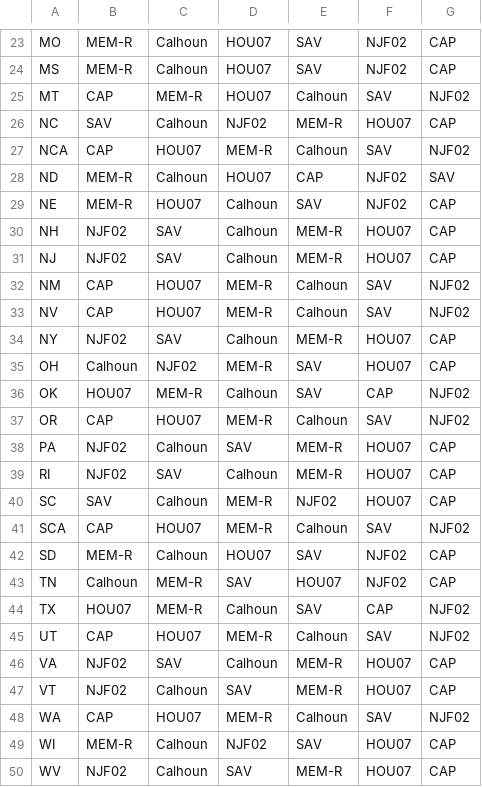
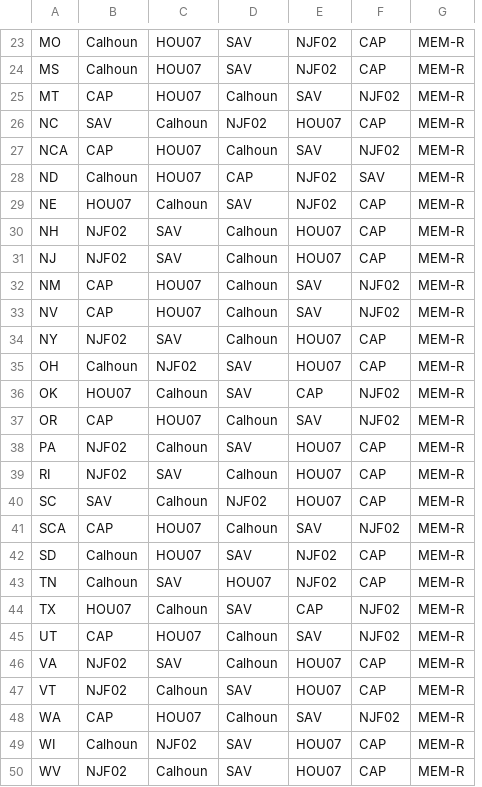
Before and after one commit to nguyennguyen938-debug/dsm_auto, a CSV file: DSM_TuDongHoa/05_TraCuu/warehouse_ranking_by_state.csv, drawn as a sheet; only a part is shown, gaps mark what is left out; removed rows and columns are numbered as before the commit, all else as after; the diff covers the shown part only; the diff names each change by its address in the sheet, - before the commit and + after, or states it on an @@ line.

```diff
--- a/DSM_TuDongHoa/05_TraCuu/warehouse_ranking_by_state.csv
+++ b/DSM_TuDongHoa/05_TraCuu/warehouse_ranking_by_state.csv
-column E, rows 23-50: SAV | SAV | Calhoun | MEM-R | Calhoun | CAP | SAV | MEM-R | MEM-R | Calhoun | Calhoun | MEM-R | SAV | SAV | Calhoun | MEM-R | MEM-R | NJF02 | Calhoun | SAV | HOU07 | SAV | Calhoun | MEM-R | MEM-R | Calhoun | SAV | MEM-R
+column G, rows 23-50: all MEM-R
-B23:B24: MEM-R
+B23:B24: Calhoun
-C23:C24: Calhoun
+C23:C24: HOU07
-D23:D24: HOU07
+D23:D24: SAV
-C25: MEM-R
+C25: HOU07
-D25: HOU07
+D25: Calhoun
-D27: MEM-R
+D27: Calhoun
-B28: MEM-R
+B28: Calhoun
-C28: Calhoun
+C28: HOU07
-D28: HOU07
+D28: CAP
-B29: MEM-R
+B29: HOU07
-C29: HOU07
+C29: Calhoun
-D29: Calhoun
+D29: SAV
-D32:D33: MEM-R
+D32:D33: Calhoun
-D35: MEM-R
+D35: SAV
-C36: MEM-R
+C36: Calhoun
-D36: Calhoun
+D36: SAV
-D37: MEM-R
+D37: Calhoun
-D40: MEM-R
+D40: NJF02
-D41: MEM-R
+D41: Calhoun
-B42: MEM-R
+B42: Calhoun
-C42: Calhoun
+C42: HOU07
-D42: HOU07
+D42: SAV
-C43: MEM-R
+C43: SAV
-D43: SAV
+D43: HOU07
-C44: MEM-R
+C44: Calhoun
-D44: Calhoun
+D44: SAV
-D45: MEM-R
+D45: Calhoun
-D48: MEM-R
+D48: Calhoun
-B49: MEM-R
+B49: Calhoun
-C49: Calhoun
+C49: NJF02
-D49: NJF02
+D49: SAV
```
Also changed, not shown: 33 edited cells elsewhere in this file, 44 other files.
